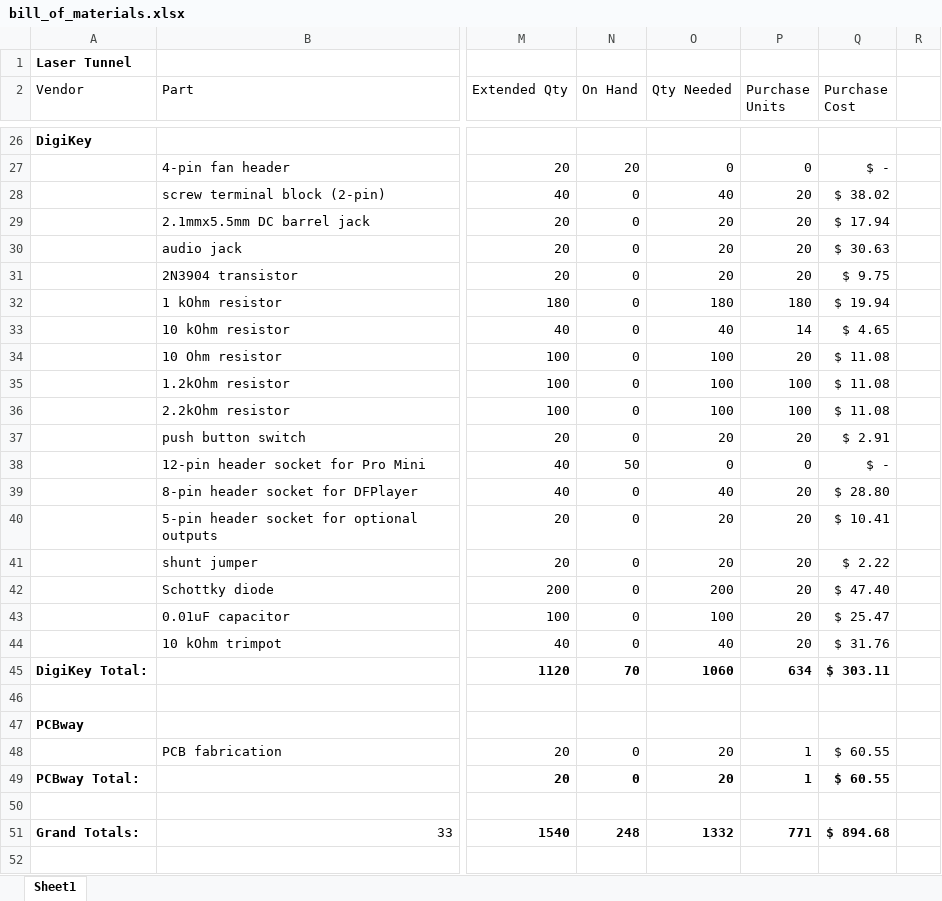
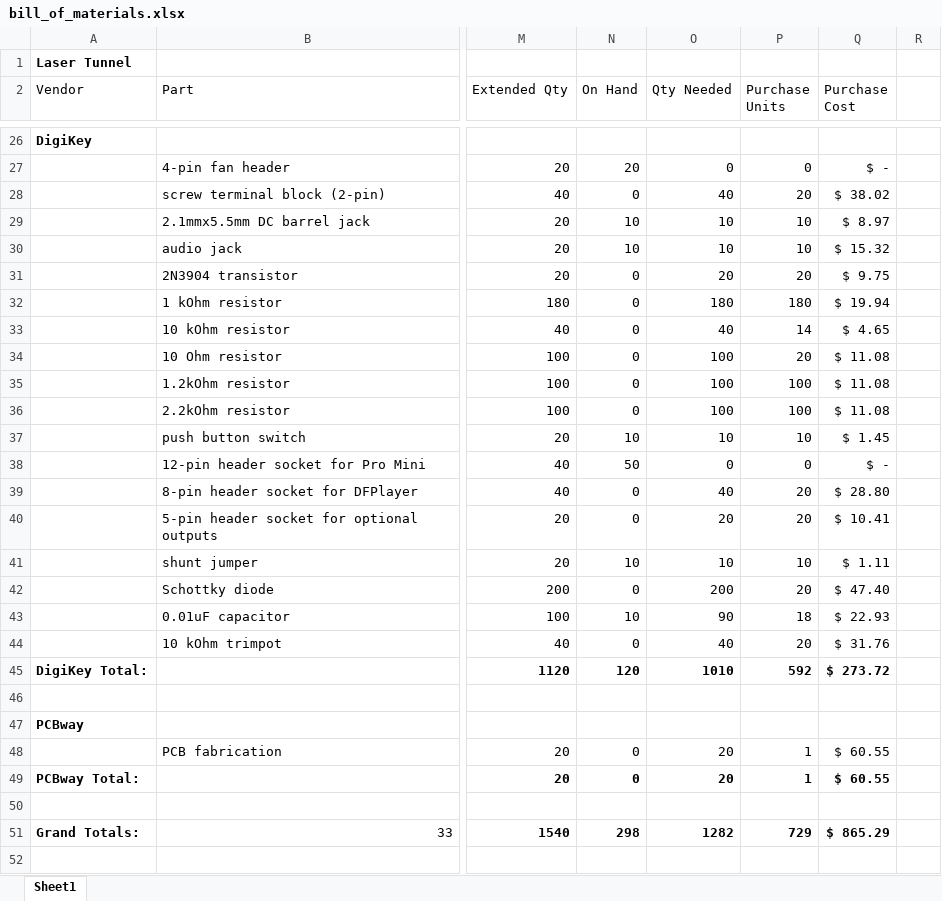
Before and after one commit to aidtopia/laser_tunnel, an Excel workbook: parts/bill_of_materials.xlsx, sheet Sheet1, drawn as a sheet; only a part is shown, gaps mark what is left out; values as stored, in another font and other column widths than the file's, no borders; the diff names each change by its address in the sheet, - before the commit and + after, or states it on an @@ line.

Commit message:
Adjusted Qty On Hand column after taking inventory.
Digi-Key order has been placed.  They haven't given me a final total yet,
so I still cannot compute the final kit price, but the quantity price
breaks probably saved about $6 per kit.

```diff
--- a/parts/bill_of_materials.xlsx (sheet Sheet1)
+++ b/parts/bill_of_materials.xlsx (sheet Sheet1)
-N29:N30 (On Hand): 0
+N29:N30 (On Hand): 10
-O29:O30 (Qty Needed): 20
+O29:O30 (Qty Needed): 10
-P29:P30 (Purchase Units): 20
+P29:P30 (Purchase Units): 10
-Q29 (Purchase Cost): $ 17.94
+Q29 (Purchase Cost): $ 8.97
-Q30 (Purchase Cost): $ 30.63
+Q30 (Purchase Cost): $ 15.32
-N37 (On Hand): 0
+N37 (On Hand): 10
-O37 (Qty Needed): 20
+O37 (Qty Needed): 10
-P37 (Purchase Units): 20
+P37 (Purchase Units): 10
-Q37 (Purchase Cost): $ 2.91
+Q37 (Purchase Cost): $ 1.45
-N41 (On Hand): 0
+N41 (On Hand): 10
-O41 (Qty Needed): 20
+O41 (Qty Needed): 10
-P41 (Purchase Units): 20
+P41 (Purchase Units): 10
-Q41 (Purchase Cost): $ 2.22
+Q41 (Purchase Cost): $ 1.11
-N43 (On Hand): 0
+N43 (On Hand): 10
-O43 (Qty Needed): 100
+O43 (Qty Needed): 90
-P43 (Purchase Units): 20
+P43 (Purchase Units): 18
-Q43 (Purchase Cost): $ 25.47
+Q43 (Purchase Cost): $ 22.93
-N45 (On Hand): 70
+N45 (On Hand): 120
-O45 (Qty Needed): 1060
+O45 (Qty Needed): 1010
-P45 (Purchase Units): 634
+P45 (Purchase Units): 592
-Q45 (Purchase Cost): $ 303.11
+Q45 (Purchase Cost): $ 273.72
-N51 (On Hand): 248
+N51 (On Hand): 298
-O51 (Qty Needed): 1332
+O51 (Qty Needed): 1282
-P51 (Purchase Units): 771
+P51 (Purchase Units): 729
-Q51 (Purchase Cost): $ 894.68
+Q51 (Purchase Cost): $ 865.29
```
